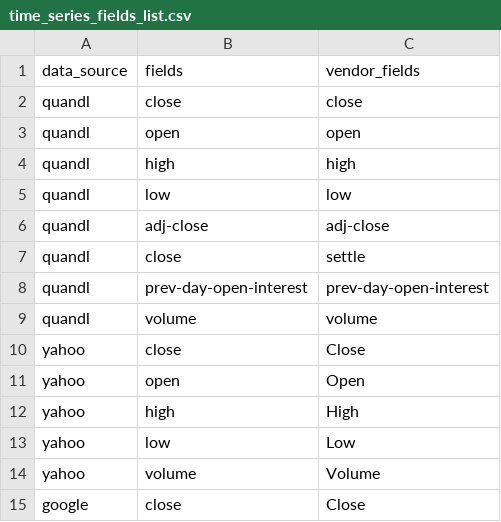
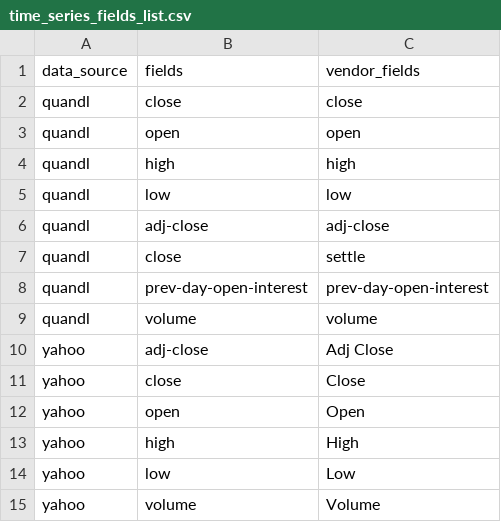
Before and after one commit to cuemacro/findatapy, a CSV file: findatapy/conf/time_series_fields_list.csv, drawn as a sheet; only a part is shown; the shorter side is filled out with more unchanged rows.

```diff
--- a/findatapy/conf/time_series_fields_list.csv
+++ b/findatapy/conf/time_series_fields_list.csv
@@ -9,2 +9,3 @@ quandl,prev-day-open-interest,prev-day-open-interest
 quandl,volume,volume
+yahoo,adj-close,Adj Close
 yahoo,close,Close
```
Also changed, not shown: findatapy/conf/base_depos_tickers_list.csv, findatapy/conf/time_series_tickers_list.csv, 6 other files.
